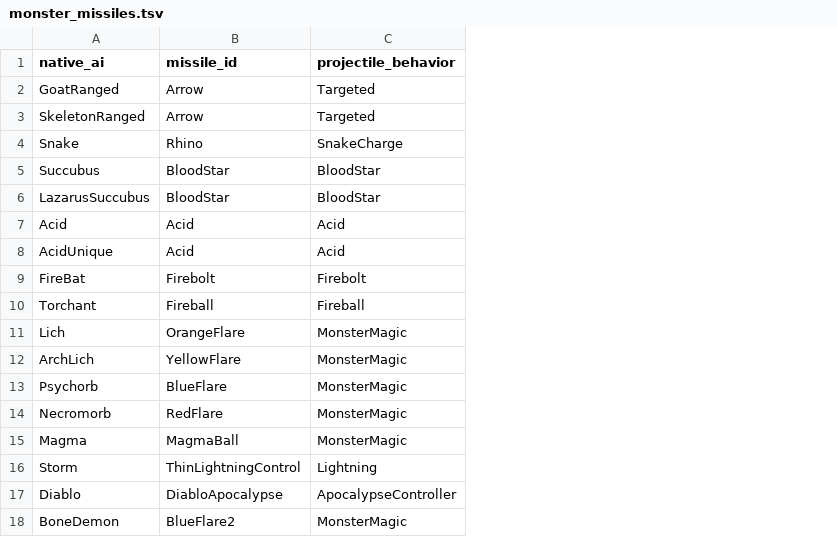
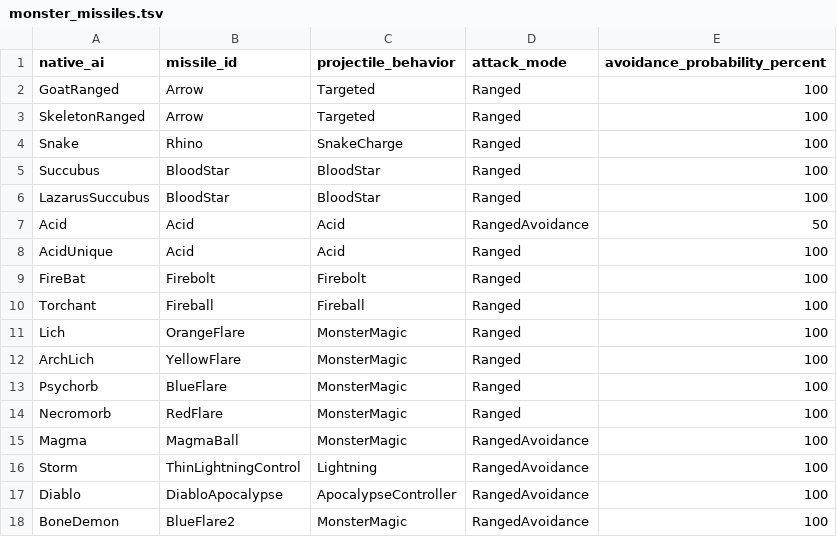
Before and after one commit to efedo/Godevilution, a TSV file: server/content/base/monster_missiles.tsv, drawn as a sheet; the diff names each change by its address in the sheet, - before the commit and + after, or states it on an @@ line.

Commit message:
feat(content): externalize ranged AI modes

```diff
--- a/server/content/base/monster_missiles.tsv
+++ b/server/content/base/monster_missiles.tsv
+column D (attack_mode), rows 2-18: Ranged | Ranged | Ranged | Ranged | Ranged | RangedAvoidance | Ranged | Ranged | Ranged | Ranged | Ranged | Ranged | Ranged | RangedAvoidance | RangedAvoidance | RangedAvoidance | RangedAvoidance
+column E (avoidance_probability_percent), rows 2-18: 100 | 100 | 100 | 100 | 100 | 50 | 100 | 100 | 100 | 100 | 100 | 100 | 100 | 100 | 100 | 100 | 100
```
Also changed, not shown: 35 other files.
